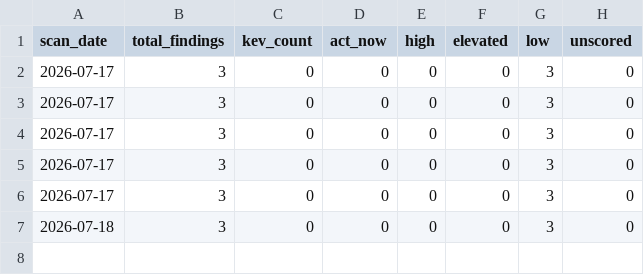
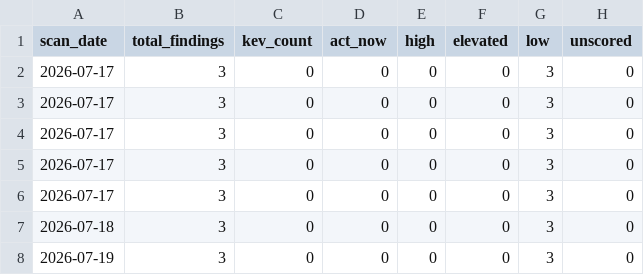
Before and after one commit to jwhicks727/dependency-vuln-scanner, a CSV file: data/history.csv, drawn as a sheet.

```diff
--- a/data/history.csv
+++ b/data/history.csv
@@ -7 +7,2 @@ scan_date,total_findings,kev_count,act_now,high,elevated,low,unscored
 2026-07-18,3,0,0,0,0,3,0
+2026-07-19,3,0,0,0,0,3,0
```
Also changed, not shown: data/enriched_findings.csv, 1 other file.
